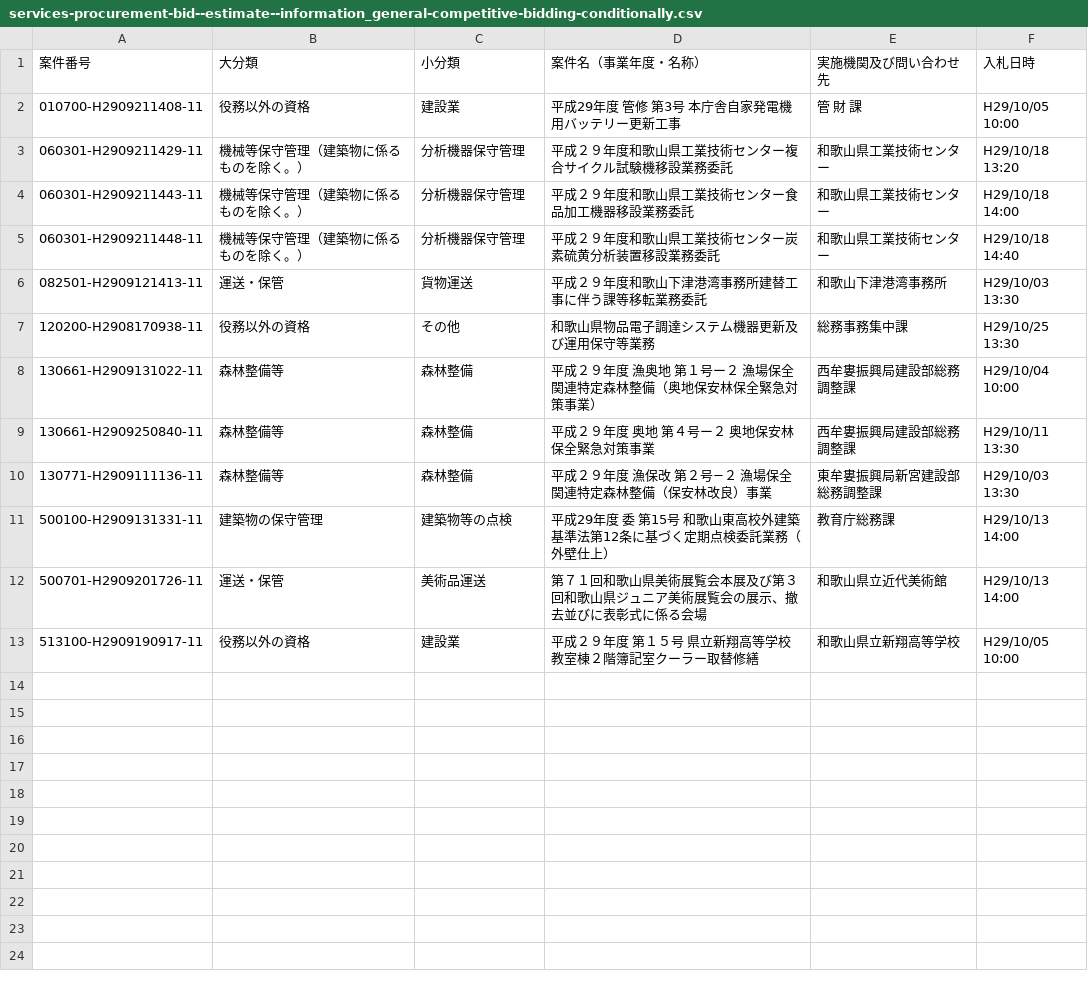
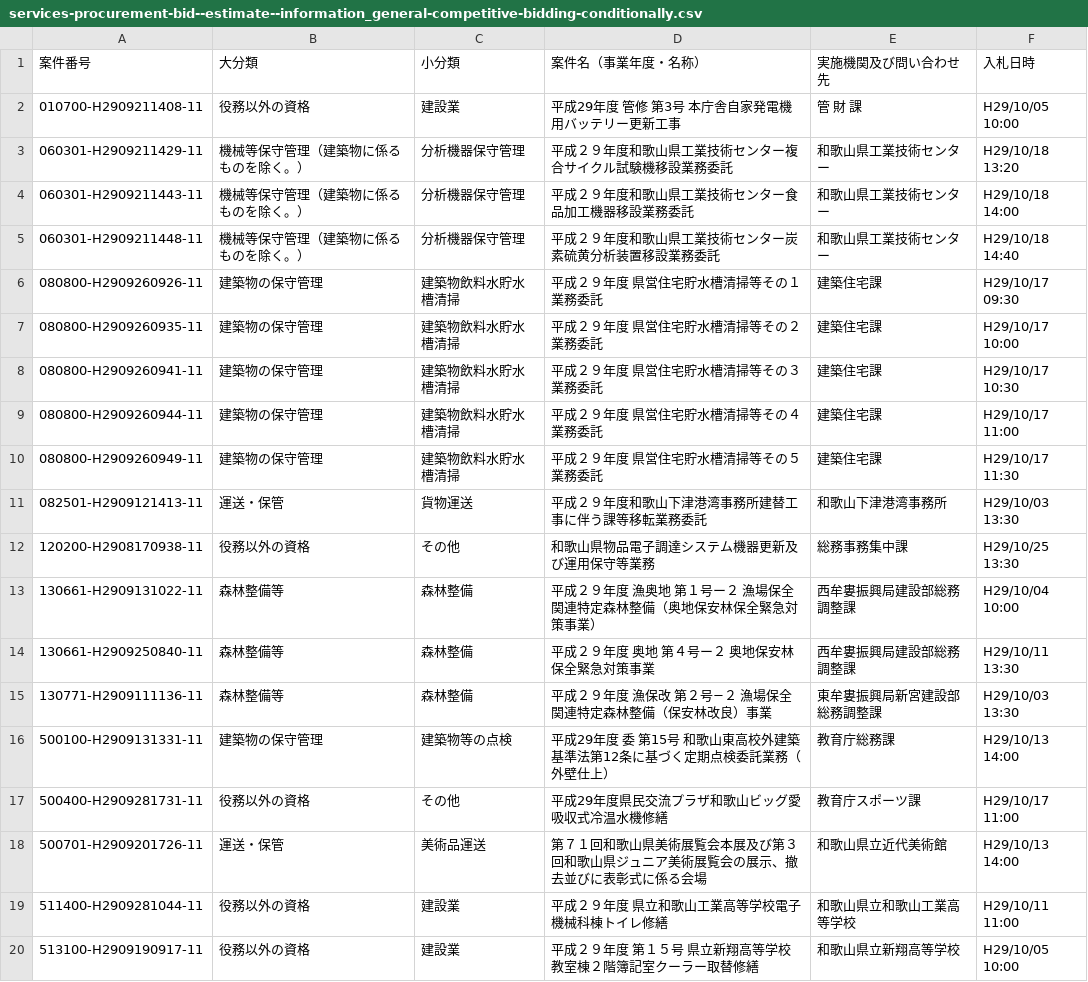
Before and after one commit to wakayama-pref-org/Services-procurement-bid--estimate--information_General-competitive-bidding-conditionally, a CSV file: csv/services-procurement-bid--estimate--information_general-competitive-bidding-conditionally.csv, drawn as a sheet; the diff names each change by its address in the sheet, - before the commit and + after, or states it on an @@ line.

```diff
--- a/csv/services-procurement-bid--estimate--information_general-competitive-bidding-conditionally.csv
+++ b/csv/services-procurement-bid--estimate--information_general-competitive-bidding-conditionally.csv
+row 6: 080800-H2909260926-11 | 建築物の保守管理 | 建築物飲料水貯水槽清掃 | 平成２９年度 県営住宅貯水槽清掃等その１業務委託 | 建築住宅課 | H29/10/17 09:30
+row 7: 080800-H2909260935-11 | 建築物の保守管理 | 建築物飲料水貯水槽清掃 | 平成２９年度 県営住宅貯水槽清掃等その２業務委託 | 建築住宅課 | H29/10/17 10:00
+row 8: 080800-H2909260941-11 | 建築物の保守管理 | 建築物飲料水貯水槽清掃 | 平成２９年度 県営住宅貯水槽清掃等その３業務委託 | 建築住宅課 | H29/10/17 10:30
+row 9: 080800-H2909260944-11 | 建築物の保守管理 | 建築物飲料水貯水槽清掃 | 平成２９年度 県営住宅貯水槽清掃等その４業務委託 | 建築住宅課 | H29/10/17 11:00
+row 10: 080800-H2909260949-11 | 建築物の保守管理 | 建築物飲料水貯水槽清掃 | 平成２９年度 県営住宅貯水槽清掃等その５業務委託 | 建築住宅課 | H29/10/17 11:30
+row 17: 500400-H2909281731-11 | 役務以外の資格 | その他 | 平成29年度県民交流プラザ和歌山ビッグ愛吸収式冷温水機修繕 | 教育庁スポーツ課 | H29/10/17 11:00
+row 19: 511400-H2909281044-11 | 役務以外の資格 | 建設業 | 平成２９年度 県立和歌山工業高等学校電子機械科棟トイレ修繕 | 和歌山県立和歌山工業高等学校 | H29/10/11 11:00
```
Also changed, not shown: 1 other file.
